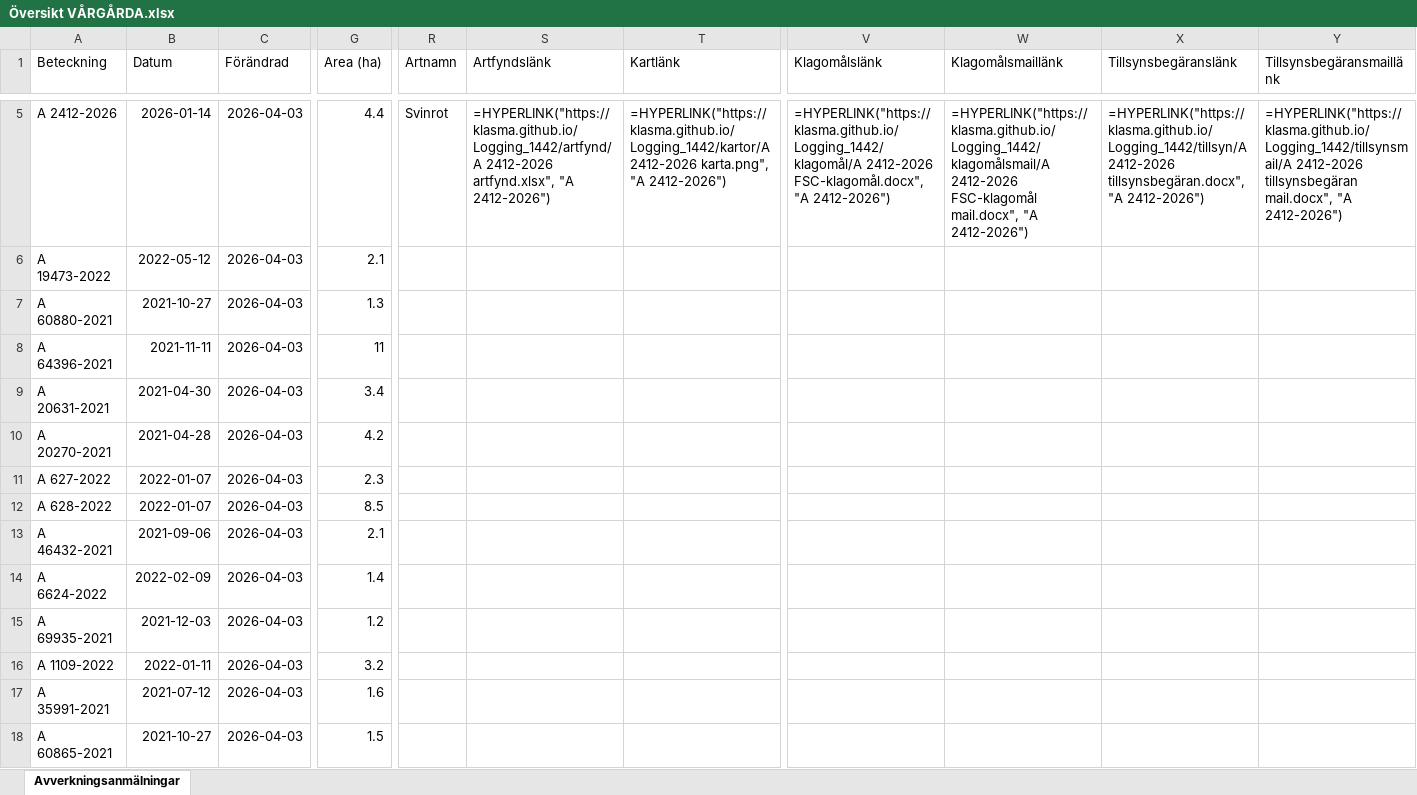
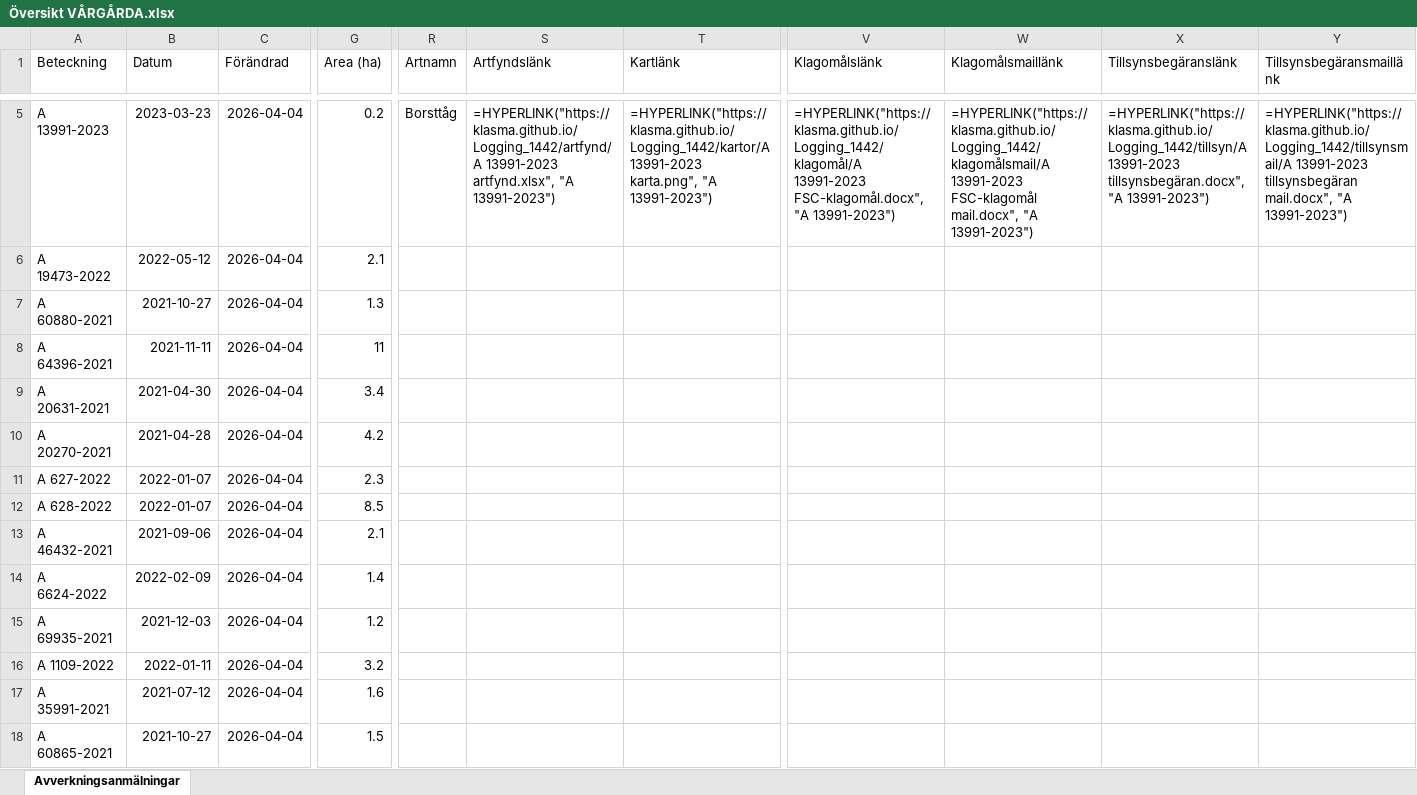
Before and after one commit to klasma/Logging_1442, an Excel workbook: Översikt VÅRGÅRDA.xlsx, sheet Avverkningsanmälningar, drawn as a sheet; only a part is shown, gaps mark what is left out; values as stored, in another font and other column widths than the file's, no borders; formulas without a stored value are shown as written; the diff covers the shown part only; the diff names each change by its address in the sheet, - before the commit and + after, or states it on an @@ line.

```diff
--- a/Översikt VÅRGÅRDA.xlsx (sheet Avverkningsanmälningar)
+++ b/Översikt VÅRGÅRDA.xlsx (sheet Avverkningsanmälningar)
-A5 (Beteckning): A 2412-2026
+A5 (Beteckning): A 13991-2023
-B5 (Datum): 2026-01-14
+B5 (Datum): 2023-03-23
-C5:C18 (Förändrad): 2026-04-03
+C5:C18 (Förändrad): 2026-04-04
-G5 (Area (ha)): 4.4
+G5 (Area (ha)): 0.2
-R5 (Artnamn): Svinrot
+R5 (Artnamn): Borsttåg
-S5 (Artfyndslänk): =HYPERLINK("https://klasma.github.io/Logging_1442/artfynd/A 2412-2026 artfynd.xlsx", "A 2412-2026")
+S5 (Artfyndslänk): =HYPERLINK("https://klasma.github.io/Logging_1442/artfynd/A 13991-2023 artfynd.xlsx", "A 13991-2023")
-T5 (Kartlänk): =HYPERLINK("https://klasma.github.io/Logging_1442/kartor/A 2412-2026 karta.png", "A 2412-2026")
+T5 (Kartlänk): =HYPERLINK("https://klasma.github.io/Logging_1442/kartor/A 13991-2023 karta.png", "A 13991-2023")
-V5 (Klagomålslänk): =HYPERLINK("https://klasma.github.io/Logging_1442/klagomål/A 2412-2026 FSC-klagomål.docx", "A 2412-2026")
+V5 (Klagomålslänk): =HYPERLINK("https://klasma.github.io/Logging_1442/klagomål/A 13991-2023 FSC-klagomål.docx", "A 13991-2023")
-W5 (Klagomålsmaillänk): =HYPERLINK("https://klasma.github.io/Logging_1442/klagomålsmail/A 2412-2026 FSC-klagomål mail.docx", "A 2412-2026")
+W5 (Klagomålsmaillänk): =HYPERLINK("https://klasma.github.io/Logging_1442/klagomålsmail/A 13991-2023 FSC-klagomål mail.docx", "A 13991-2023")
-X5 (Tillsynsbegäranslänk): =HYPERLINK("https://klasma.github.io/Logging_1442/tillsyn/A 2412-2026 tillsynsbegäran.docx", "A 2412-2026")
+X5 (Tillsynsbegäranslänk): =HYPERLINK("https://klasma.github.io/Logging_1442/tillsyn/A 13991-2023 tillsynsbegäran.docx", "A 13991-2023")
-Y5 (Tillsynsbegäransmaillänk): =HYPERLINK("https://klasma.github.io/Logging_1442/tillsynsmail/A 2412-2026 tillsynsbegäran mail.docx", "A 2412-2026")
+Y5 (Tillsynsbegäransmaillänk): =HYPERLINK("https://klasma.github.io/Logging_1442/tillsynsmail/A 13991-2023 tillsynsbegäran mail.docx", "A 13991-2023")
```
Also changed, not shown: 1383 edited cells elsewhere in this sheet, artfynd/A 11214-2023 artfynd.xlsx, artfynd/A 13991-2023 artfynd.xlsx, 19 other files.
